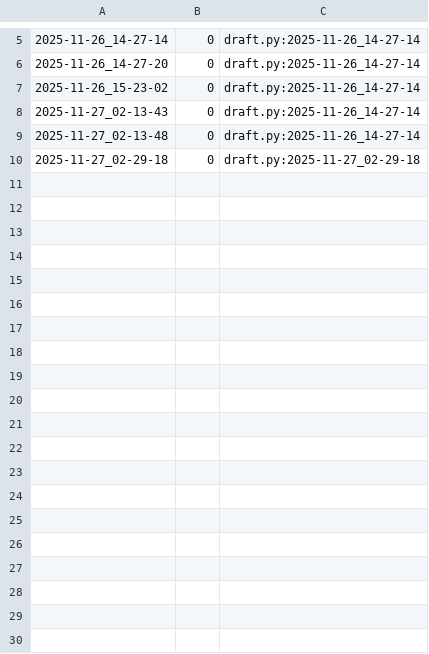
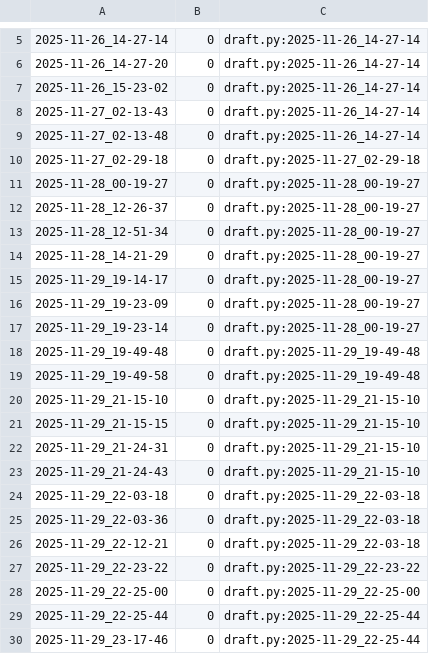
Before and after one commit to qxcode-course/poo-rc-bloco-d-isabeliloliveira, a CSV file: tasks/.tko/track/poo@contato/track.csv, drawn as a sheet; only a part is shown, gaps mark what is left out; the diff covers the shown part only; the diff names each change by its address in the sheet, - before the commit and + after, or states it on an @@ line.

```diff
--- a/tasks/.tko/track/poo@contato/track.csv
+++ b/tasks/.tko/track/poo@contato/track.csv
+row 11: 2025-11-28_00-19-27 | 0 | draft.py:2025-11-28_00-19-27
+row 12: 2025-11-28_12-26-37 | 0 | draft.py:2025-11-28_00-19-27
+row 13: 2025-11-28_12-51-34 | 0 | draft.py:2025-11-28_00-19-27
+row 14: 2025-11-28_14-21-29 | 0 | draft.py:2025-11-28_00-19-27
+row 15: 2025-11-29_19-14-17 | 0 | draft.py:2025-11-28_00-19-27
+row 16: 2025-11-29_19-23-09 | 0 | draft.py:2025-11-28_00-19-27
+row 17: 2025-11-29_19-23-14 | 0 | draft.py:2025-11-28_00-19-27
+row 18: 2025-11-29_19-49-48 | 0 | draft.py:2025-11-29_19-49-48
+row 19: 2025-11-29_19-49-58 | 0 | draft.py:2025-11-29_19-49-48
+row 20: 2025-11-29_21-15-10 | 0 | draft.py:2025-11-29_21-15-10
+row 21: 2025-11-29_21-15-15 | 0 | draft.py:2025-11-29_21-15-10
+row 22: 2025-11-29_21-24-31 | 0 | draft.py:2025-11-29_21-15-10
+row 23: 2025-11-29_21-24-43 | 0 | draft.py:2025-11-29_21-15-10
+row 24: 2025-11-29_22-03-18 | 0 | draft.py:2025-11-29_22-03-18
+row 25: 2025-11-29_22-03-36 | 0 | draft.py:2025-11-29_22-03-18
+row 26: 2025-11-29_22-12-21 | 0 | draft.py:2025-11-29_22-03-18
+row 27: 2025-11-29_22-23-22 | 0 | draft.py:2025-11-29_22-23-22
+row 28: 2025-11-29_22-25-00 | 0 | draft.py:2025-11-29_22-25-00
+row 29: 2025-11-29_22-25-44 | 0 | draft.py:2025-11-29_22-25-44
+row 30: 2025-11-29_23-17-46 | 0 | draft.py:2025-11-29_22-25-44
```
Also changed, not shown: 14 added rows elsewhere in this file, 6 other files.
